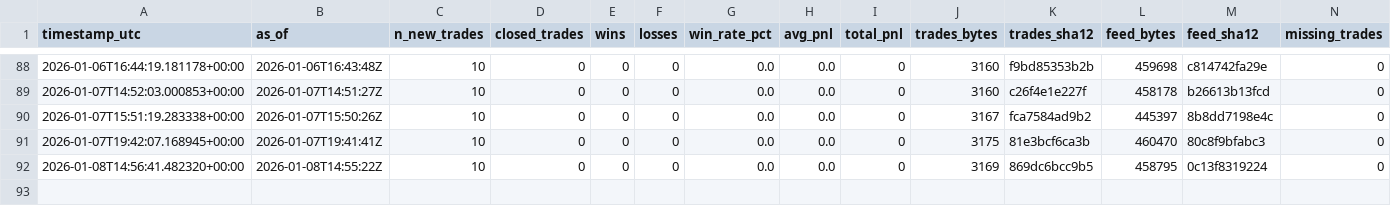
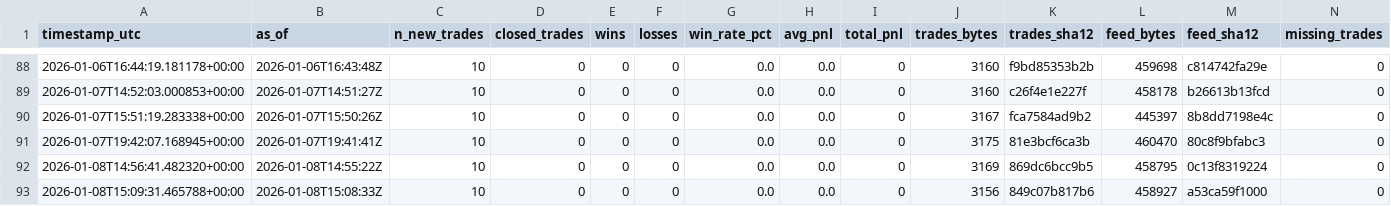
Before and after one commit to sanderh203/tk-daily-feed, a CSV file: kpi/kpi_daily.csv, drawn as a sheet; only a part is shown, gaps mark what is left out.

```diff
--- a/kpi/kpi_daily.csv
+++ b/kpi/kpi_daily.csv
@@ -92 +92,2 @@ timestamp_utc,as_of,n_new_trades,closed_trades,wins,losses,win_rate_pct,avg_pnl,
 2026-01-08T14:56:41.482320+00:00,2026-01-08T14:55:22Z,10,0,0,0,0.0,0.0,0,3169,869dc6bcc9b5,458795,0c13f8319224,0
+2026-01-08T15:09:31.465788+00:00,2026-01-08T15:08:33Z,10,0,0,0,0.0,0.0,0,3156,849c07b817b6,458927,a53ca59f1000,0
```
Also changed, not shown: 3 other files.
